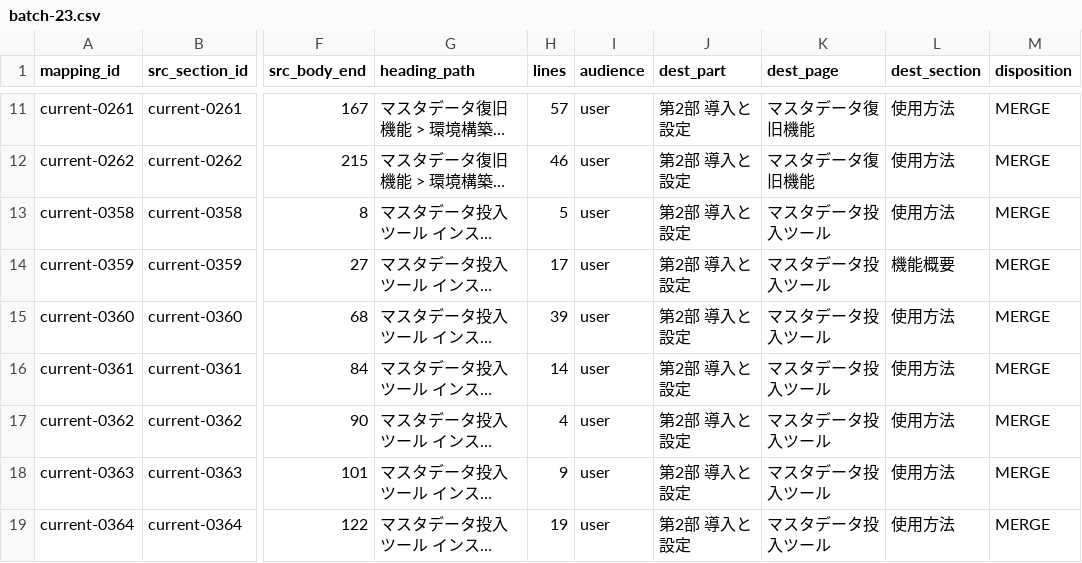
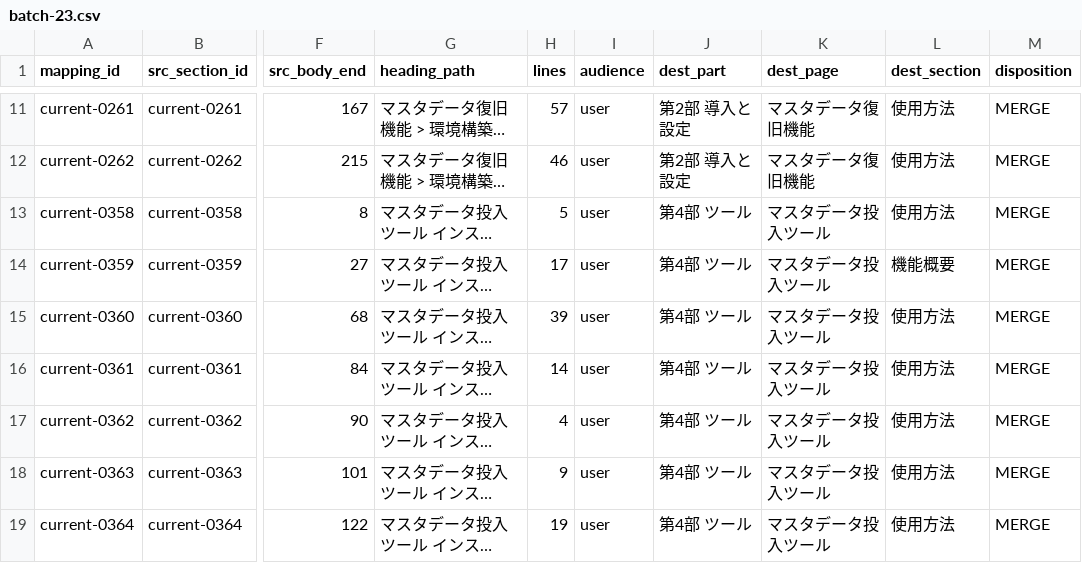
Before and after one commit to nablarch/nablarch-document, a CSV file: .rn/20260724-ntf-yaml-support/mapping/_batch/batch-23.csv, drawn as a sheet; only a part is shown, gaps mark what is left out; long unchanged cells end in …; the diff names each change by its address in the sheet, - before the commit and + after, or states it on an @@ line.

```diff
--- a/.rn/20260724-ntf-yaml-support/mapping/_batch/batch-23.csv
+++ b/.rn/20260724-ntf-yaml-support/mapping/_batch/batch-23.csv
-J13:J19 (dest_part): 第2部 導入と設定
+J13:J19 (dest_part): 第4部 ツール
```
Also changed, not shown: .rn/20260724-ntf-yaml-support/mapping/_batch/batch-02.csv, .rn/20260724-ntf-yaml-support/mapping/_batch/batch-22.csv, 9 other files.
